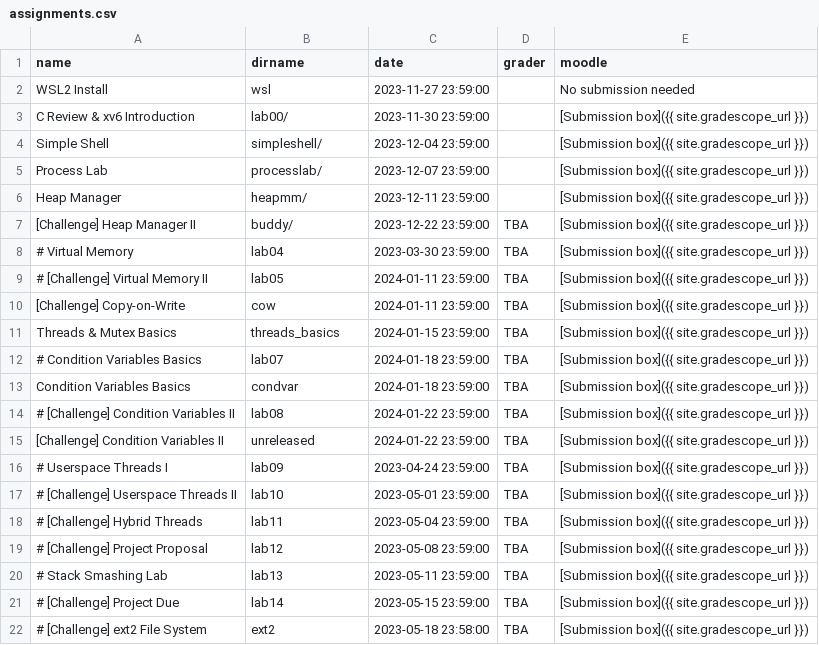
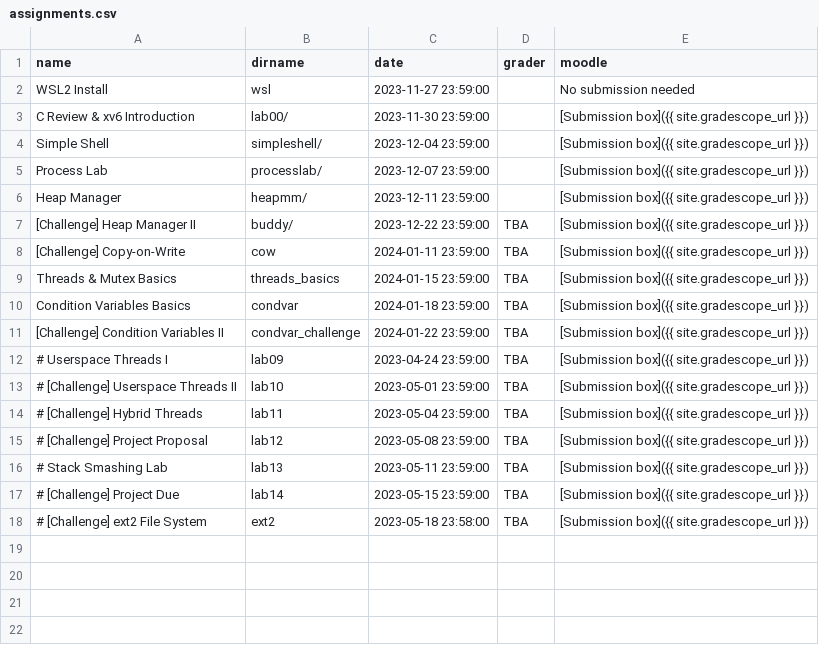
Before and after one commit to RHIT-CSSE/csse332, a CSV file: _data/assignments.csv, drawn as a sheet.

```diff
--- a/_data/assignments.csv
+++ b/_data/assignments.csv
@@ -7,10 +7,6 @@ Heap Manager,heapmm/,2023-12-11 23:59:00,,[Submission box]({{ site.gradescope_ur
 [Challenge] Heap Manager II,buddy/,2023-12-22 23:59:00,TBA,[Submission box]({{ site.gradescope_url }})
-# Virtual Memory,lab04,2023-03-30 23:59:00,TBA,[Submission box]({{ site.gradescope_url }})
-# [Challenge] Virtual Memory II,lab05,2024-01-11 23:59:00,TBA,[Submission box]({{ site.gradescope_url }})
 [Challenge] Copy-on-Write,cow,2024-01-11 23:59:00,TBA,[Submission box]({{ site.gradescope_url }})
 Threads & Mutex Basics,threads_basics,2024-01-15 23:59:00,TBA,[Submission box]({{ site.gradescope_url }})
-# Condition Variables Basics,lab07,2024-01-18 23:59:00,TBA,[Submission box]({{ site.gradescope_url }})
 Condition Variables Basics,condvar,2024-01-18 23:59:00,TBA,[Submission box]({{ site.gradescope_url }})
-# [Challenge] Condition Variables II,lab08,2024-01-22 23:59:00,TBA,[Submission box]({{ site.gradescope_url }})
-[Challenge] Condition Variables II,unreleased,2024-01-22 23:59:00,TBA,[Submission box]({{ site.gradescope_url }})
+[Challenge] Condition Variables II,condvar_challenge,2024-01-22 23:59:00,TBA,[Submission box]({{ site.gradescope_url }})
 # Userspace Threads I,lab09,2023-04-24 23:59:00,TBA,[Submission box]({{ site.gradescope_url }})
```
Also changed, not shown: 9 other files.
